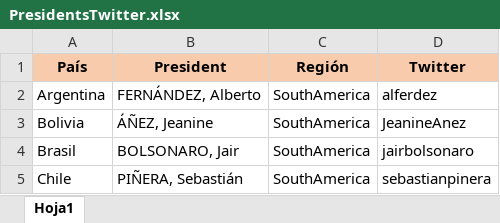
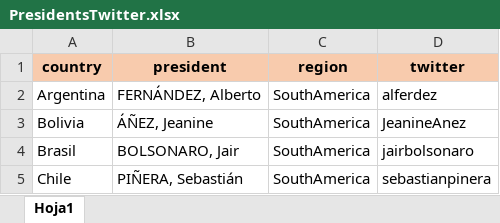
Before and after one commit to resourcesbookvisual/data, an Excel workbook: PresidentsTwitter.xlsx, sheet Hoja1, drawn as a sheet; only a part is shown; values as stored, in another font and other column widths than the file's, no borders; removed rows and columns are numbered as before the commit, all else as after; the diff names each change by its address in the sheet, - before the commit and + after, or states it on an @@ line.

Commit message:
Update PresidentsTwitter.xlsx

```diff
--- a/PresidentsTwitter.xlsx (sheet Hoja1)
+++ b/PresidentsTwitter.xlsx (sheet Hoja1)
-row 1: País | President | Región | Twitter
+row 1: country | president | region | twitter
```
